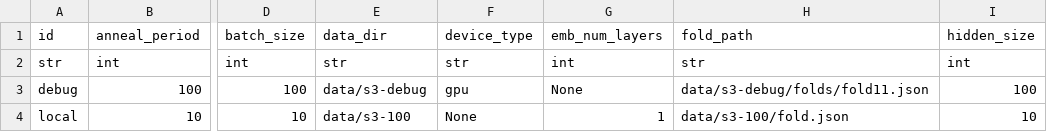
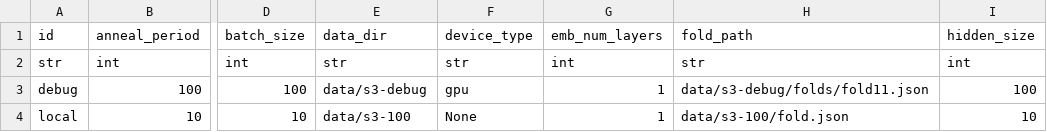
Before and after one commit to allenai/dqa-net, a TSV file: configs/m04.tsv, drawn as a sheet; only a part is shown, gaps mark what is left out; the diff names each change by its address in the sheet, - before the commit and + after, or states it on an @@ line.

Commit message:
config update

```diff
--- a/configs/m04.tsv
+++ b/configs/m04.tsv
-G3: None
+G3: 1
```
Also changed, not shown: 1 other file.
